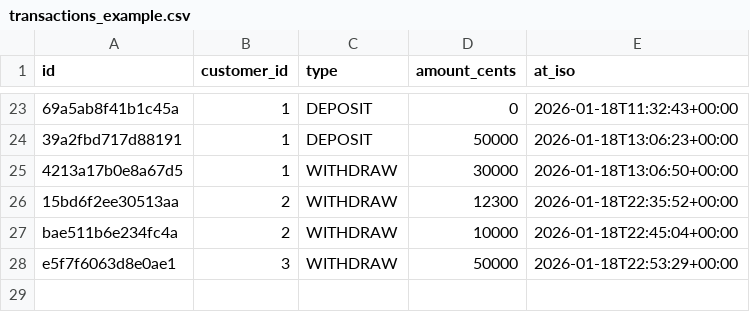
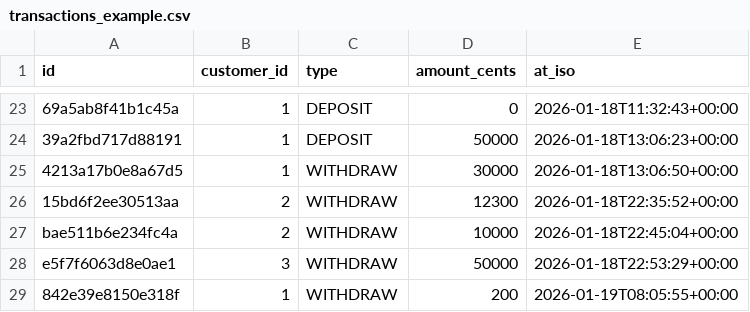
Before and after one commit to andrea291996/esercizio4, a CSV file: data/transactions_example.csv, drawn as a sheet; only a part is shown, gaps mark what is left out.

```diff
--- a/data/transactions_example.csv
+++ b/data/transactions_example.csv
@@ -28 +28,2 @@ bae511b6e234fc4a,2,WITHDRAW,10000,2026-01-18T22:45:04+00:00
 e5f7f6063d8e0ae1,3,WITHDRAW,50000,2026-01-18T22:53:29+00:00
+842e39e8150e318f,1,WITHDRAW,200,2026-01-19T08:05:55+00:00
```
Also changed, not shown: data/customers_example.csv, 3 other files.
